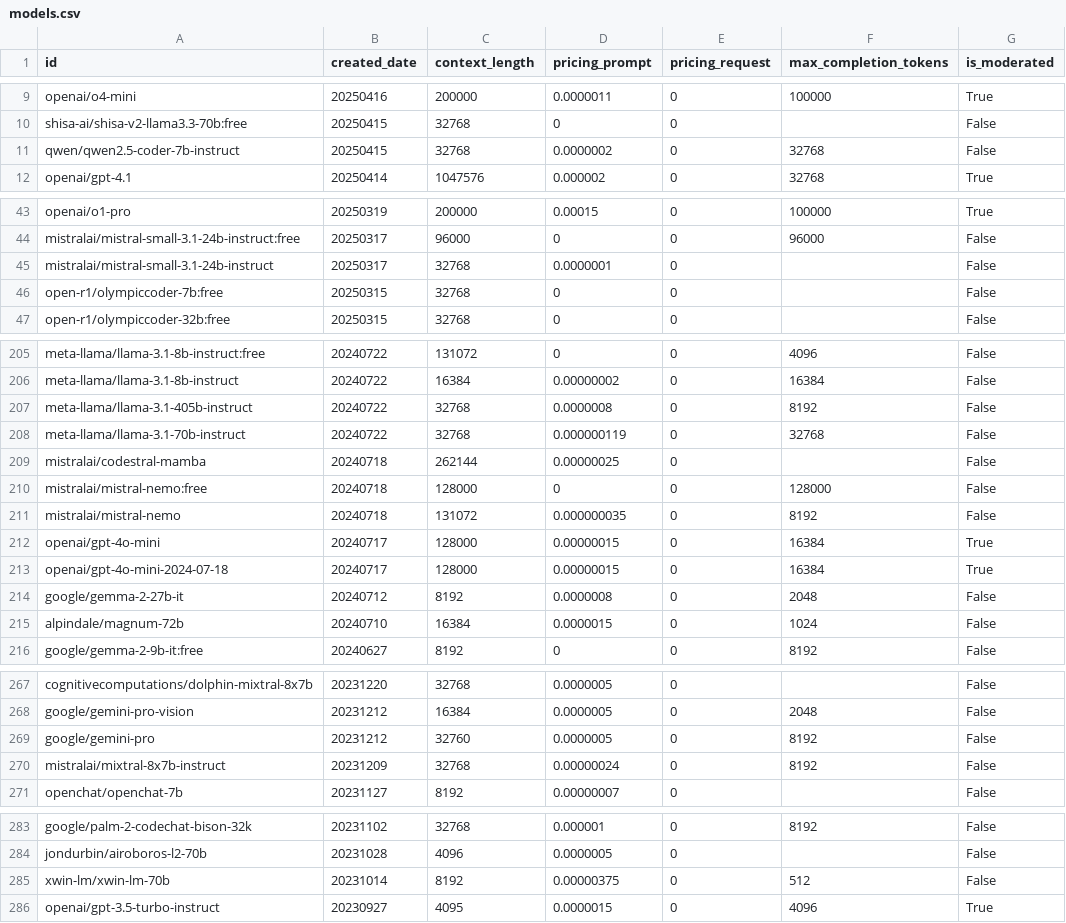
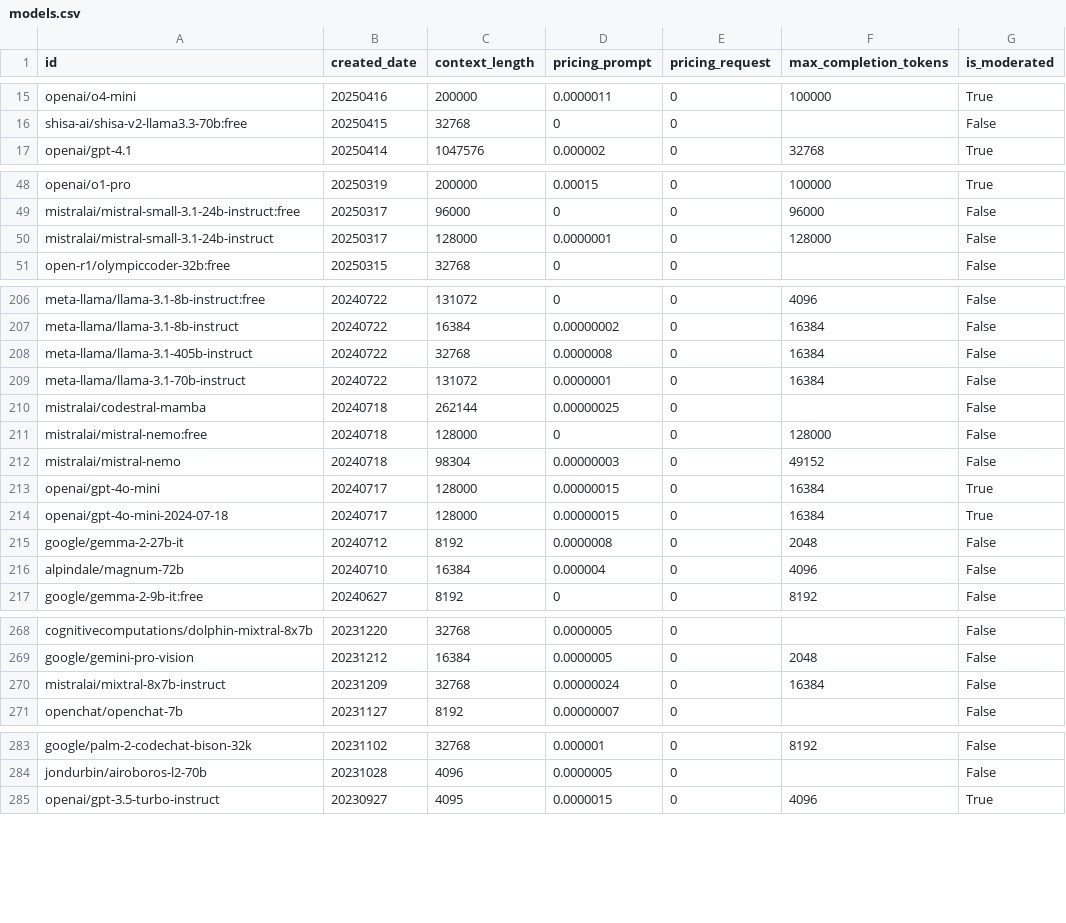
Before and after one commit to MetaphysicsResearch/metaphysicsresearch, a CSV file: code/models.csv, drawn as a sheet; only a part is shown, gaps mark what is left out; the diff covers the shown part only.

```diff
--- a/code/models.csv
+++ b/code/models.csv
@@ -10,3 +16,2 @@ openai/o4-mini,20250416,200000,0.0000011,0,100000,True
 shisa-ai/shisa-v2-llama3.3-70b:free,20250415,32768,0,0,,False
-qwen/qwen2.5-coder-7b-instruct,20250415,32768,0.0000002,0,32768,False
 openai/gpt-4.1,20250414,1047576,0.000002,0,32768,True
@@ -44,4 +49,3 @@ openai/o1-pro,20250319,200000,0.00015,0,100000,True
 mistralai/mistral-small-3.1-24b-instruct:free,20250317,96000,0,0,96000,False
-mistralai/mistral-small-3.1-24b-instruct,20250317,32768,0.0000001,0,,False
-open-r1/olympiccoder-7b:free,20250315,32768,0,0,,False
+mistralai/mistral-small-3.1-24b-instruct,20250317,128000,0.0000001,0,128000,False
 open-r1/olympiccoder-32b:free,20250315,32768,0,0,,False
@@ -206,7 +207,7 @@ meta-llama/llama-3.1-8b-instruct:free,20240722,131072,0,0,4096,False
 meta-llama/llama-3.1-8b-instruct,20240722,16384,0.00000002,0,16384,False
-meta-llama/llama-3.1-405b-instruct,20240722,32768,0.0000008,0,8192,False
-meta-llama/llama-3.1-70b-instruct,20240722,32768,0.000000119,0,32768,False
+meta-llama/llama-3.1-405b-instruct,20240722,32768,0.0000008,0,16384,False
+meta-llama/llama-3.1-70b-instruct,20240722,131072,0.0000001,0,16384,False
 mistralai/codestral-mamba,20240718,262144,0.00000025,0,,False
 mistralai/mistral-nemo:free,20240718,128000,0,0,128000,False
-mistralai/mistral-nemo,20240718,131072,0.000000035,0,8192,False
+mistralai/mistral-nemo,20240718,98304,0.00000003,0,49152,False
 openai/gpt-4o-mini,20240717,128000,0.00000015,0,16384,True
@@ -214,3 +215,3 @@ openai/gpt-4o-mini-2024-07-18,20240717,128000,0.00000015,0,16384,True
 google/gemma-2-27b-it,20240712,8192,0.0000008,0,2048,False
-alpindale/magnum-72b,20240710,16384,0.0000015,0,1024,False
+alpindale/magnum-72b,20240710,16384,0.000004,0,4096,False
 google/gemma-2-9b-it:free,20240627,8192,0,0,8192,False
@@ -268,4 +269,3 @@ cognitivecomputations/dolphin-mixtral-8x7b,20231220,32768,0.0000005,0,,False
 google/gemini-pro-vision,20231212,16384,0.0000005,0,2048,False
-google/gemini-pro,20231212,32760,0.0000005,0,8192,False
-mistralai/mixtral-8x7b-instruct,20231209,32768,0.00000024,0,8192,False
+mistralai/mixtral-8x7b-instruct,20231209,32768,0.00000024,0,16384,False
 openchat/openchat-7b,20231127,8192,0.00000007,0,,False
@@ -284,3 +284,2 @@ google/palm-2-codechat-bison-32k,20231102,32768,0.000001,0,8192,False
 jondurbin/airoboros-l2-70b,20231028,4096,0.0000005,0,,False
-xwin-lm/xwin-lm-70b,20231014,8192,0.00000375,0,512,False
 openai/gpt-3.5-turbo-instruct,20230927,4095,0.0000015,0,4096,True
```
Also changed, not shown: 6 added rows, 3 removed rows, 1 moved row and 34 edited cells elsewhere in this file, 5 other files.
